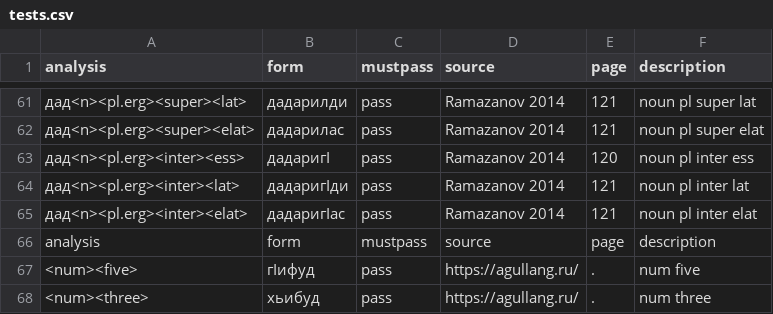
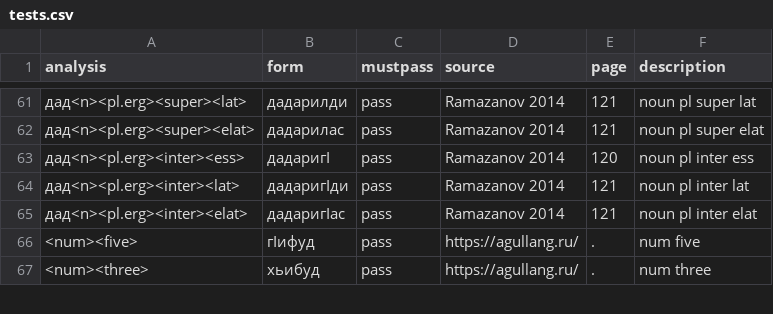
Before and after one commit to nstsi/agul, a CSV file: tests.csv, drawn as a sheet; only a part is shown, gaps mark what is left out.

Commit message:
Update tests.csv

```diff
--- a/tests.csv
+++ b/tests.csv
@@ -65,3 +65,2 @@ analysis,form,mustpass,source,page,description
 дад<n><pl.erg><inter><elat>,дадаригӏас,pass,Ramazanov 2014,121,noun pl inter elat
-analysis,form,mustpass,source,page,description
 <num><five>,гӏифуд,pass,https://agullang.ru/,.,num five
```
